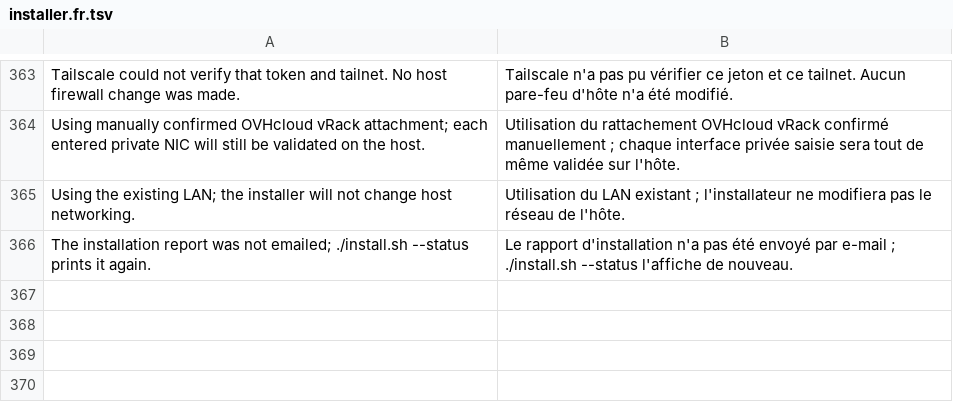
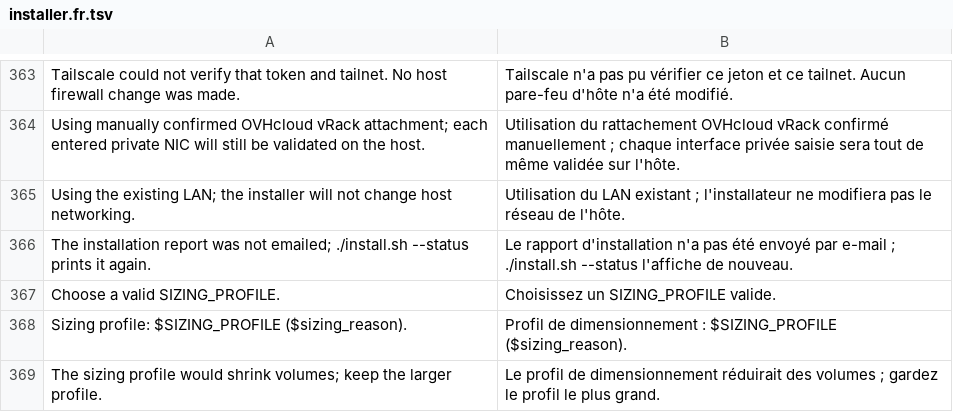
Before and after one commit to chefzaid/swirl-cloud, a TSV file: scripts/lib/i18n/installer.fr.tsv, drawn as a sheet; only a part is shown, gaps mark what is left out; the diff names each change by its address in the sheet, - before the commit and + after, or states it on an @@ line.

Commit message:
Add sizing profiles and a large profile for bigger servers
Service sizes were fixed for the minimum server. SIZING_PROFILE selects a
profile: standard renders exactly as before; large (k8s/files/sizing)
raises GitLab, CI (six concurrent jobs of up to 4 CPU, 8 GiB and 20 GiB
ephemeral storage, also for project runners), PostgreSQL, Elasticsearch
(container logs kept 14 days), Prometheus (30 days or 20 GB) and the
other services, plus Argo CD and Trivy. The installer suggests one from
the host and keeps the recorded one; the root Application records it so
Argo CD and Ansible reruns keep it. Every entry must still match its
manifest or the render fails, and volumes only grow.

```diff
--- a/scripts/lib/i18n/installer.fr.tsv
+++ b/scripts/lib/i18n/installer.fr.tsv
+row 367: Choose a valid SIZING_PROFILE. | Choisissez un SIZING_PROFILE valide.
+row 368: Sizing profile: $SIZING_PROFILE ($sizing_reason). | Profil de dimensionnement : $SIZING_PROFILE ($sizing_reason).
+row 369: The sizing profile would shrink volumes; keep the larger profile. | Le profil de dimensionnement réduirait des volumes ; gardez le profil le plus grand.
```
Also changed, not shown: 17 other files.
